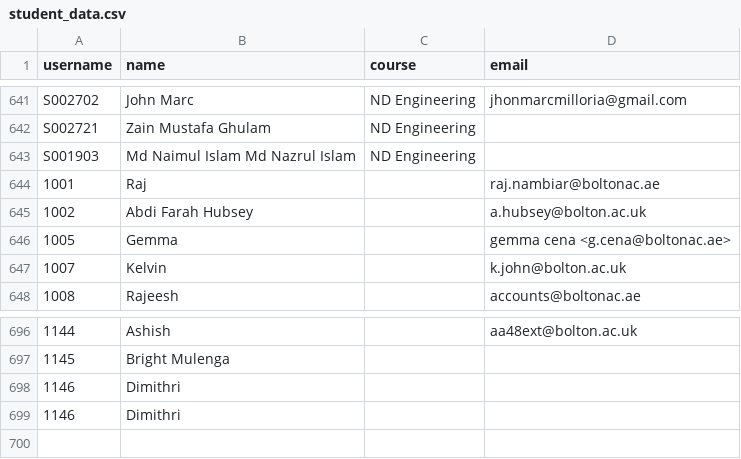
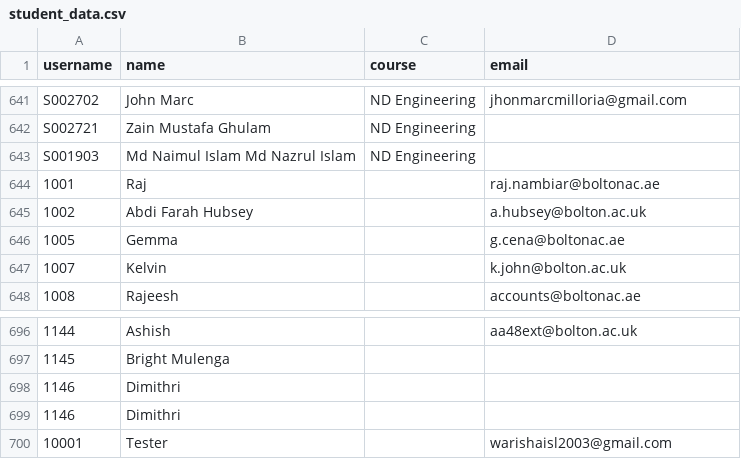
Before and after one commit to lemoninabag/winc-elections, a CSV file: student_data.csv, drawn as a sheet; only a part is shown, gaps mark what is left out; the diff names each change by its address in the sheet, - before the commit and + after, or states it on an @@ line.

Commit message:
Update student_data.csv

```diff
--- a/student_data.csv
+++ b/student_data.csv
-D646 (email): gemma cena <g.cena@boltonac.ae>
+D646 (email): g.cena@boltonac.ae
+row 700: 10001 | Tester |  | warishaisl2003@gmail.com
```
